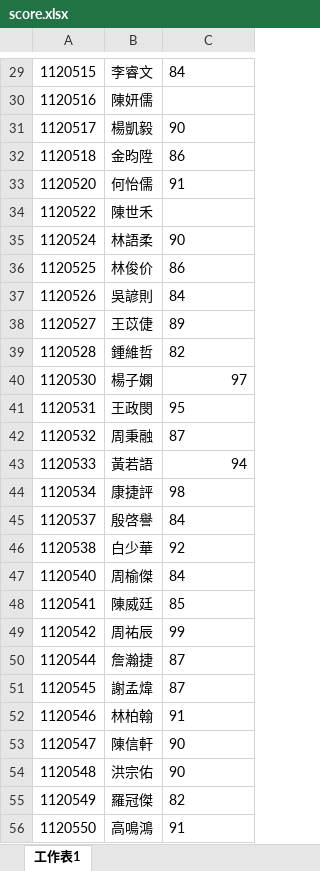
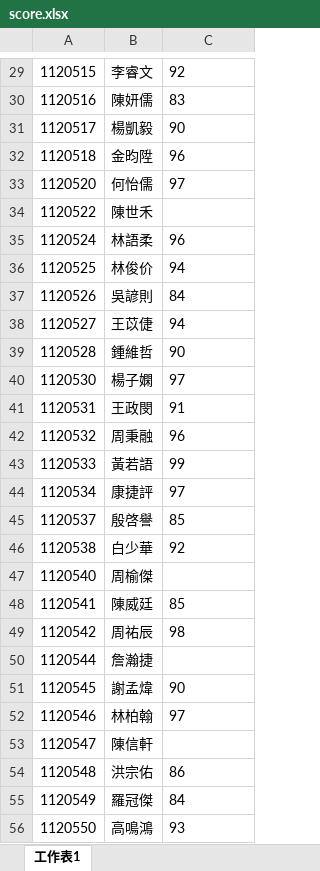
Before and after one commit to tzu1un227/tzulun-s-corner, an Excel workbook: score.xlsx, sheet 工作表1, drawn as a sheet; only a part is shown, gaps mark what is left out; values as stored, in another font and other column widths than the file's, no borders; the diff covers the shown part only; the diff names each change by its address in the sheet, - before the commit and + after, or states it on an @@ line.

```diff
--- a/score.xlsx (sheet 工作表1)
+++ b/score.xlsx (sheet 工作表1)
-C29: 84
+C29: 92
-C30: (empty)
+C30: 83
-C32: 86
+C32: 96
-C33: 91
+C33: 97
-C35: 90
+C35: 96
-C36: 86
+C36: 94
-C38: 89
+C38: 94
-C39: 82
+C39: 90
-C40 alignment: right
+C40 alignment: left
-C41: 95
+C41: 91
-C42: 87
+C42: 96
-C43: 94
+C43: 99
-C44: 98
+C44: 97
-C45: 84
+C45: 85
-C47: 84
+C47: (empty)
-C49: 99
+C49: 98
-C50: 87
+C50: (empty)
-C51: 87
+C51: 90
-C52: 91
+C52: 97
-C53: 90
+C53: (empty)
-C54: 90
+C54: 86
-C55: 82
+C55: 84
-C56: 91
+C56: 93
```
Also changed, not shown: 115 edited cells elsewhere in this sheet.
